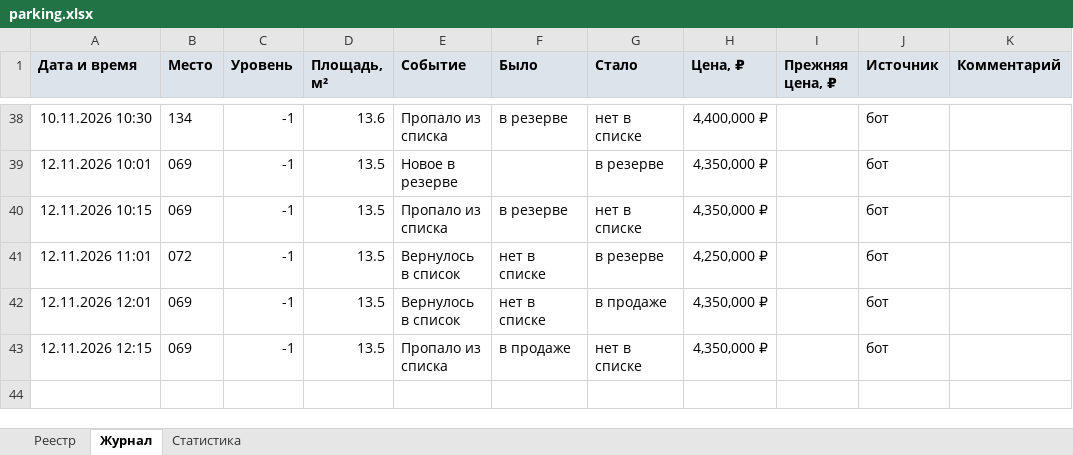
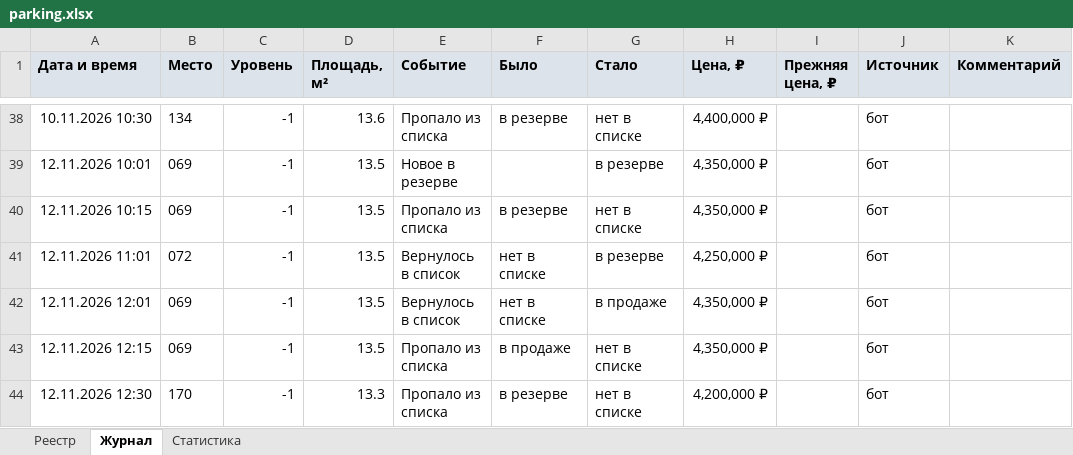
Before and after one commit to DmitryEDevyatkin/Parking_Monitor_VV141B, an Excel workbook: parking.xlsx, sheet Журнал, drawn as a sheet; only a part is shown, gaps mark what is left out; values as stored, in another font and other column widths than the file's, no borders; the diff names each change by its address in the sheet, - before the commit and + after, or states it on an @@ line.

```diff
--- a/parking.xlsx (sheet Журнал)
+++ b/parking.xlsx (sheet Журнал)
+row 44: 12.11.2026 12:30 | 170 | -1 | 13.3 | Пропало из списка | в резерве | нет в списке | 4,200,000 ₽ |  | бот
```
Also changed, not shown: sheet Статистика, sheet Реестр, 3 other files.
